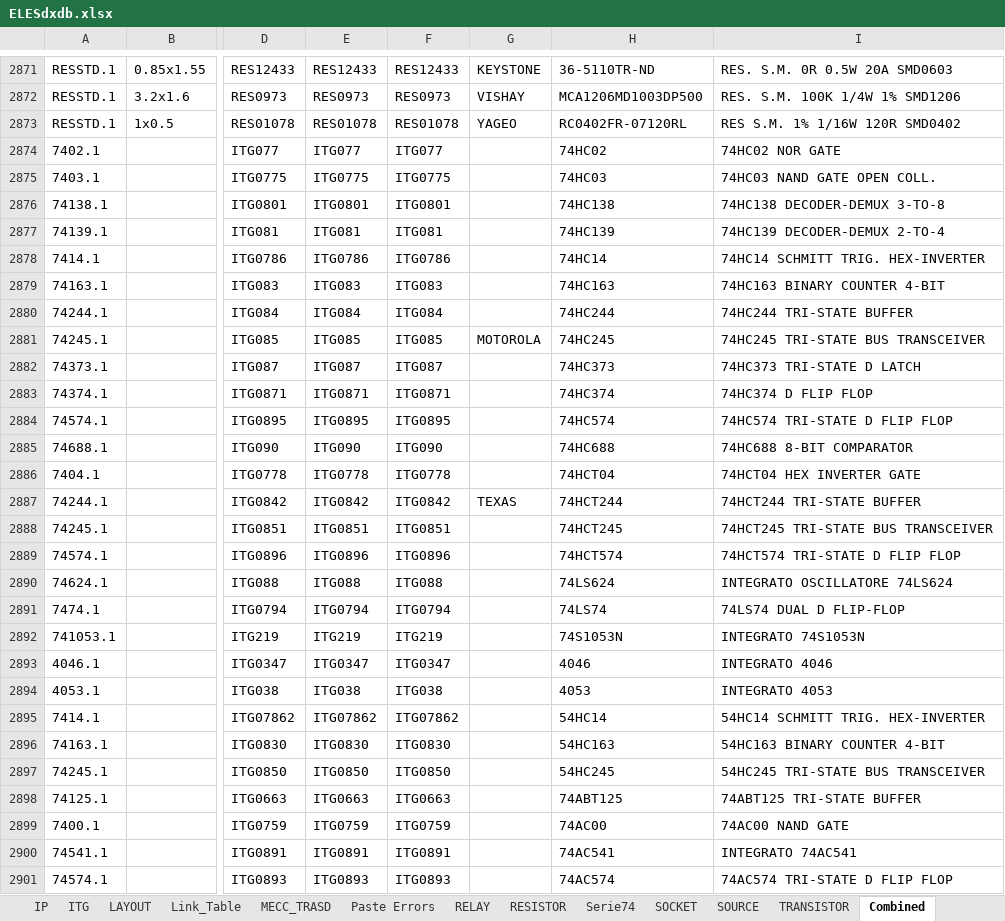
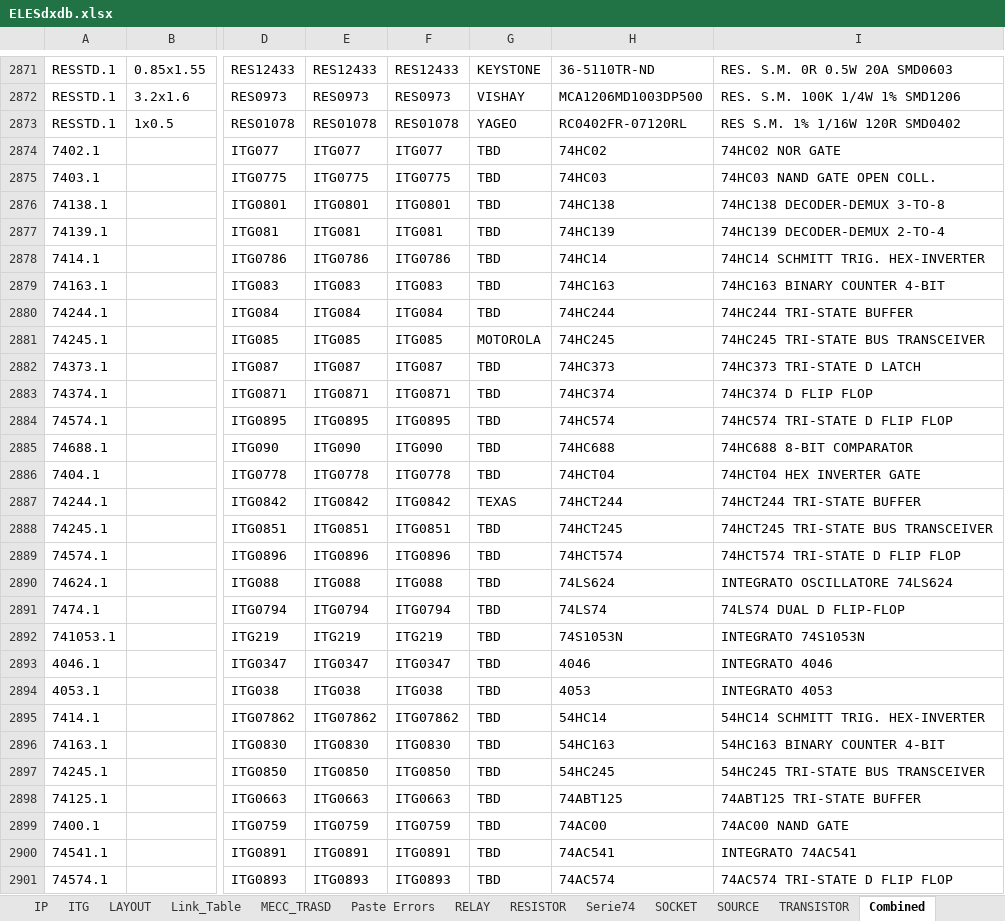
Before and after one commit to cggazca/EDM-Library-Cleanser-Wizard, an Excel workbook: ELESdxdb.xlsx, sheet Combined, drawn as a sheet; only a part is shown, gaps mark what is left out; values as stored, in another font and other column widths than the file's, no borders; the diff covers the shown part only; the diff names each change by its address in the sheet, - before the commit and + after, or states it on an @@ line.

```diff
--- a/ELESdxdb.xlsx (sheet Combined)
+++ b/ELESdxdb.xlsx (sheet Combined)
-G2874:G2880: (empty)
+G2874:G2880: TBD
-G2882:G2886: (empty)
+G2882:G2886: TBD
-G2888:G2901: (empty)
+G2888:G2901: TBD
```
Also changed, not shown: 218 edited cells elsewhere in this sheet, 3 other files.
